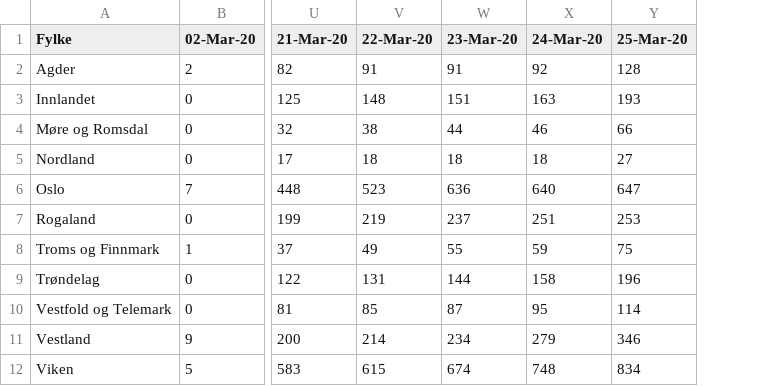
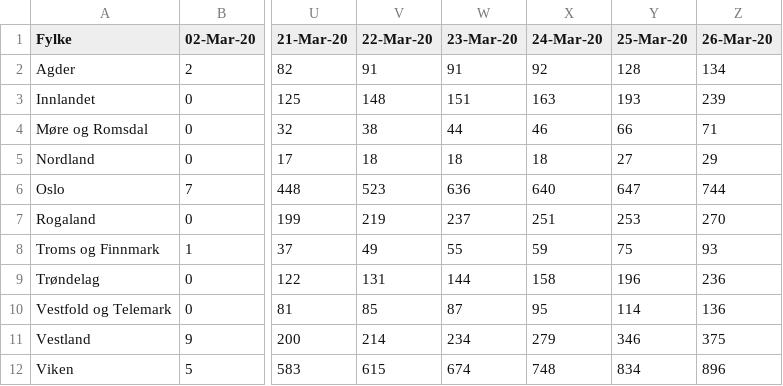
Before and after one commit to NRVA/COVID19_Norge, a CSV file: COVID19_fhi_data_fylke.csv, drawn as a sheet; only a part is shown, gaps mark what is left out; the diff names each change by its address in the sheet, - before the commit and + after, or states it on an @@ line.

Commit message:
nye data

```diff
--- a/COVID19_fhi_data_fylke.csv
+++ b/COVID19_fhi_data_fylke.csv
+column Z (26-Mar-20), rows 2-12: 134 | 239 | 71 | 29 | 744 | 270 | 93 | 236 | 136 | 375 | 896
```
Also changed, not shown: 1 other file.
